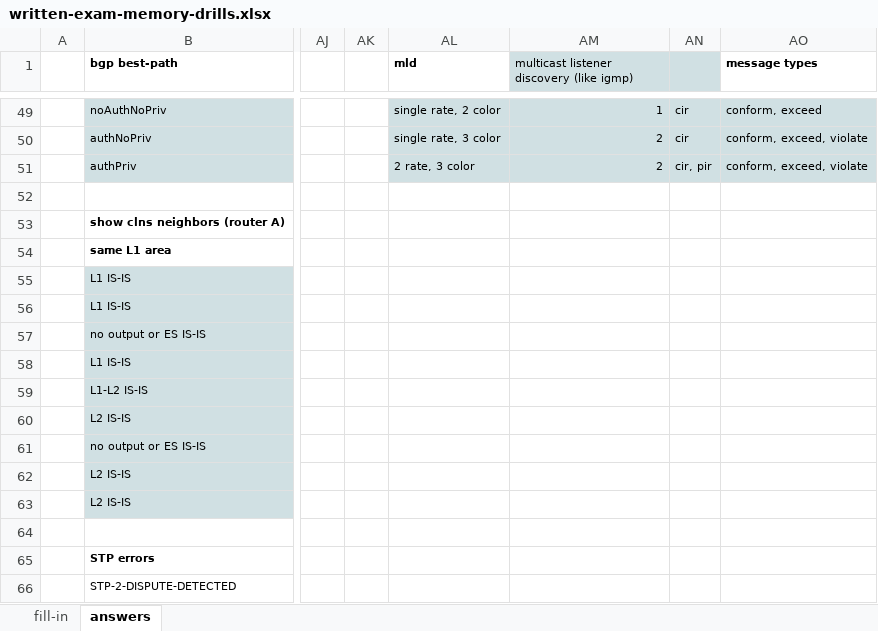
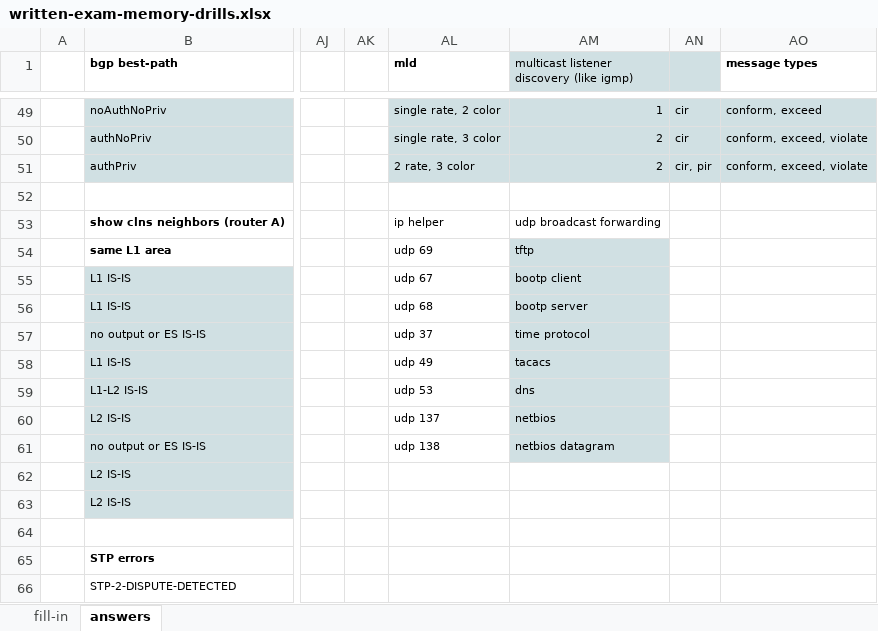
Before and after one commit to thelantamer/notes, an Excel workbook: written-exam-memory-drills.xlsx, sheet answers, drawn as a sheet; only a part is shown, gaps mark what is left out; values as stored, in another font and other column widths than the file's, no borders; the diff names each change by its address in the sheet, - before the commit and + after, or states it on an @@ line.

Commit message:
updated drill sheet

```diff
--- a/written-exam-memory-drills.xlsx (sheet answers)
+++ b/written-exam-memory-drills.xlsx (sheet answers)
-AL53 (mld): (empty)
+AL53 (mld): ip helper
-AM53: (empty)
+AM53: udp broadcast forwarding
-AL54 (mld): (empty)
+AL54 (mld): udp 69
-AM54: (empty)
+AM54: tftp
-AM54:AM61 fill: none
+AM54:AM61 fill: #D0E0E3
-AL55 (mld): (empty)
+AL55 (mld): udp 67
-AM55: (empty)
+AM55: bootp client
-AL56 (mld): (empty)
+AL56 (mld): udp 68
-AM56: (empty)
+AM56: bootp server
-AL57 (mld): (empty)
+AL57 (mld): udp 37
-AM57: (empty)
+AM57: time protocol
-AL58 (mld): (empty)
+AL58 (mld): udp 49
-AM58: (empty)
+AM58: tacacs
-AL59 (mld): (empty)
+AL59 (mld): udp 53
-AM59: (empty)
+AM59: dns
-AL60 (mld): (empty)
+AL60 (mld): udp 137
-AM60: (empty)
+AM60: netbios
-AL61 (mld): (empty)
+AL61 (mld): udp 138
-AM61: (empty)
+AM61: netbios datagram
```
